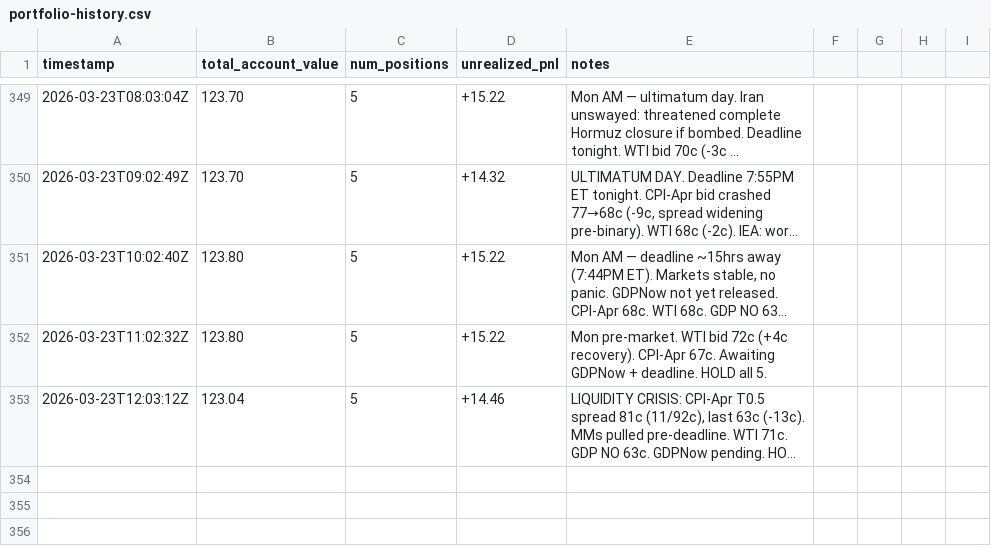
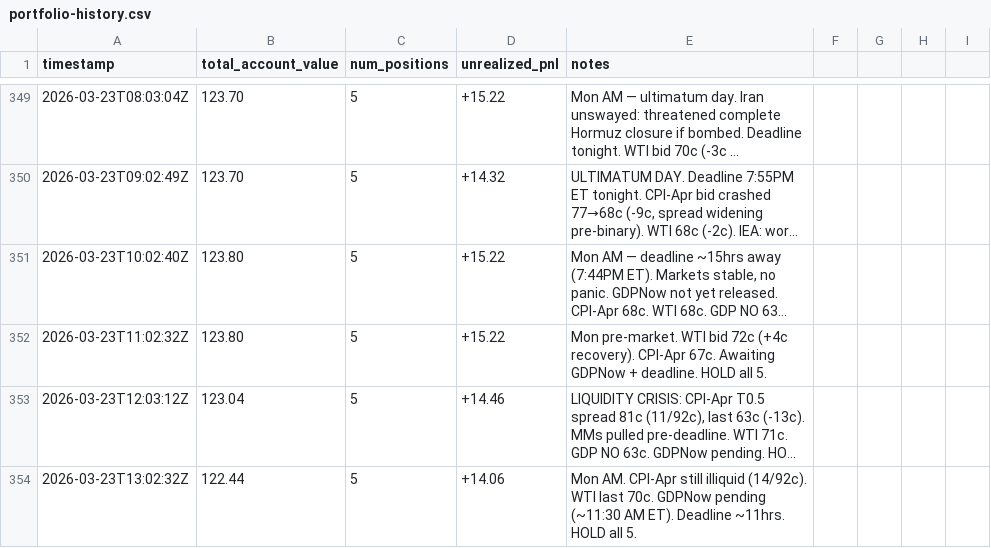
Before and after one commit to lsk567/omar-data, a CSV file: kalshi/quant/portfolio-history.csv, drawn as a sheet; only a part is shown, gaps mark what is left out; long unchanged cells end in …; the diff names each change by its address in the sheet, - before the commit and + after, or states it on an @@ line.

```diff
--- a/kalshi/quant/portfolio-history.csv
+++ b/kalshi/quant/portfolio-history.csv
+row 354: 2026-03-23T13:02:32Z | 122.44 | 5 | +14.06 | Mon AM. CPI-Apr still illiquid (14/92c). WTI last 70c. GDPNow pending (~11:30 AM ET). Deadline ~11hrs. HOLD all 5.
```
Also changed, not shown: kalshi/quant/trade-log.csv.
